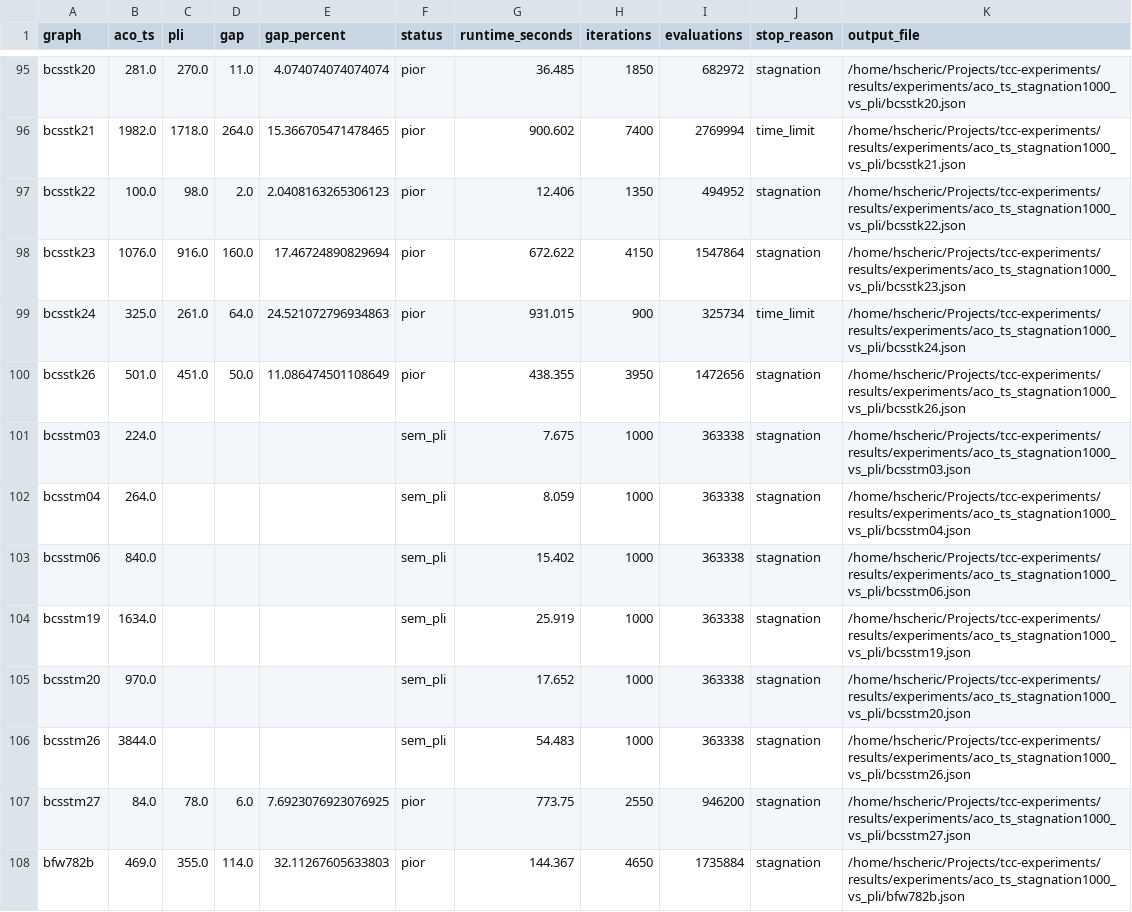
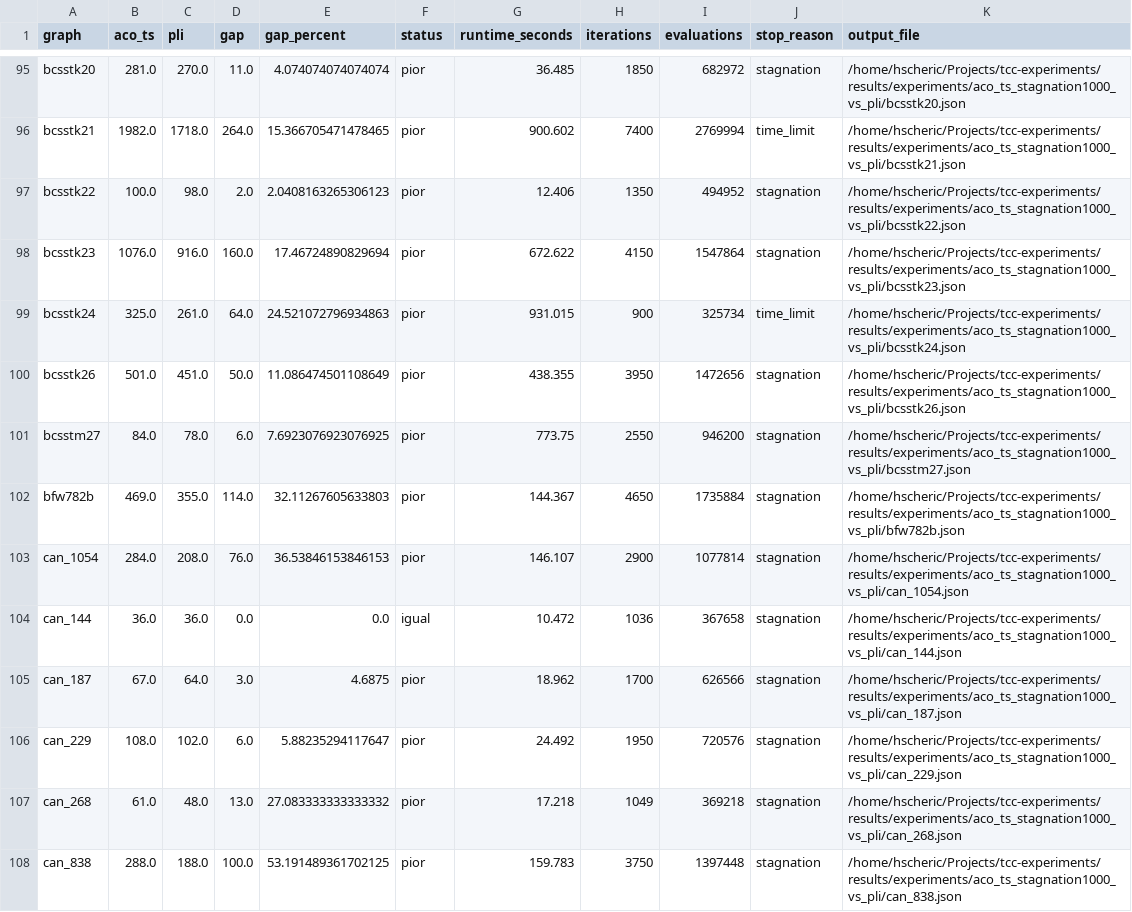
Before and after one commit to hscHeric/tcc-experiments, a CSV file: results/experiments/aco_ts_stagnation1000_vs_pli_incremental_greedy/partial_summary.csv, drawn as a sheet; only a part is shown, gaps mark what is left out; the shorter side is filled out with more unchanged rows; the diff names each change by its address in the sheet, - before the commit and + after, or states it on an @@ line.

Commit message:
adicionando --seed aos runners e configurando experimentos

```diff
--- a/results/experiments/aco_ts_stagnation1000_vs_pli_incremental_greedy/partial_summary.csv
+++ b/results/experiments/aco_ts_stagnation1000_vs_pli_incremental_greedy/partial_summary.csv
-row 101: bcsstm03 | 224.0 |  |  |  | sem_pli | 7.675 | 1000 | 363338 | stagnation | /home/hscheric/Projects/tcc-experiments/results/experiments/aco_ts_stagnation1000_vs_pli/bcsstm03.json
-row 102: bcsstm04 | 264.0 |  |  |  | sem_pli | 8.059 | 1000 | 363338 | stagnation | /home/hscheric/Projects/tcc-experiments/results/experiments/aco_ts_stagnation1000_vs_pli/bcsstm04.json
-row 103: bcsstm06 | 840.0 |  |  |  | sem_pli | 15.402 | 1000 | 363338 | stagnation | /home/hscheric/Projects/tcc-experiments/results/experiments/aco_ts_stagnation1000_vs_pli/bcsstm06.json
-row 104: bcsstm19 | 1634.0 |  |  |  | sem_pli | 25.919 | 1000 | 363338 | stagnation | /home/hscheric/Projects/tcc-experiments/results/experiments/aco_ts_stagnation1000_vs_pli/bcsstm19.json
-row 105: bcsstm20 | 970.0 |  |  |  | sem_pli | 17.652 | 1000 | 363338 | stagnation | /home/hscheric/Projects/tcc-experiments/results/experiments/aco_ts_stagnation1000_vs_pli/bcsstm20.json
-row 106: bcsstm26 | 3844.0 |  |  |  | sem_pli | 54.483 | 1000 | 363338 | stagnation | /home/hscheric/Projects/tcc-experiments/results/experiments/aco_ts_stagnation1000_vs_pli/bcsstm26.json
```
Also changed, not shown: 16 other files.
